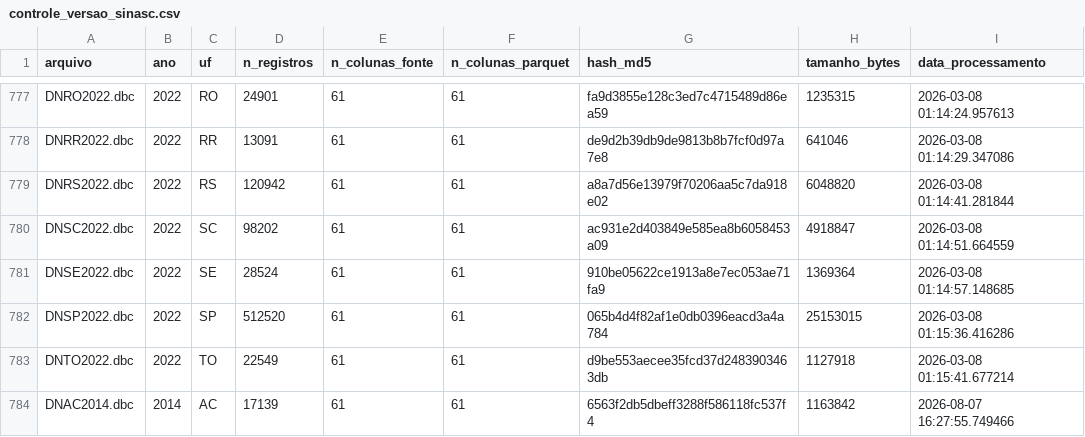
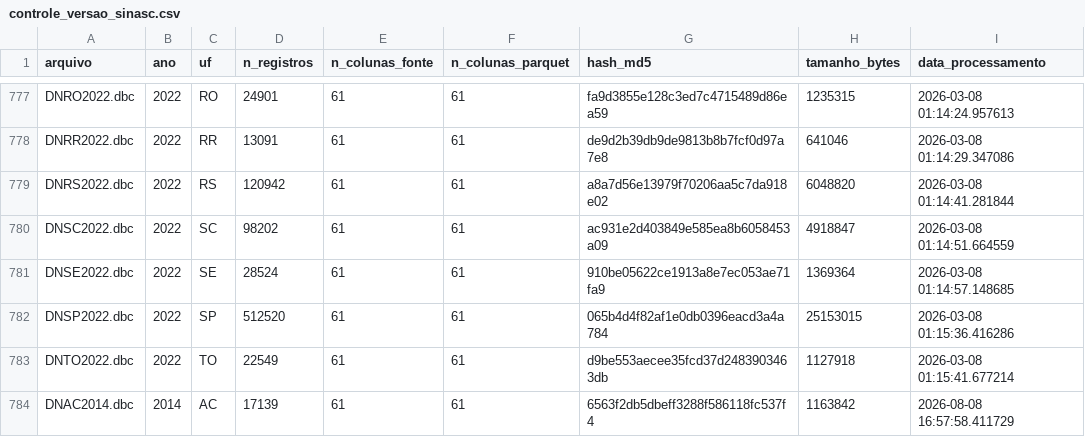
Before and after one commit to SidneyBissoli/healthbr-data, a CSV file: data/controle_versao_sinasc.csv, drawn as a sheet; only a part is shown, gaps mark what is left out.

Commit message:
maintenance: update version control (2026-08-09)

```diff
--- a/data/controle_versao_sinasc.csv
+++ b/data/controle_versao_sinasc.csv
@@ -783,2 +783,2 @@ DNSP2022.dbc,2022,SP,512520,61,61,065b4d4f82af1e0db0396eacd3a4a784,25153015,2026
 DNTO2022.dbc,2022,TO,22549,61,61,d9be553aecee35fcd37d2483903463db,1127918,2026-03-08 01:15:41.677214
-DNAC2014.dbc,2014,AC,17139,61,61,6563f2db5dbeff3288f586118fc537f4,1163842,2026-08-07 16:27:55.749466
+DNAC2014.dbc,2014,AC,17139,61,61,6563f2db5dbeff3288f586118fc537f4,1163842,2026-08-08 16:57:58.411729
```
Also changed, not shown: 1 other file.
